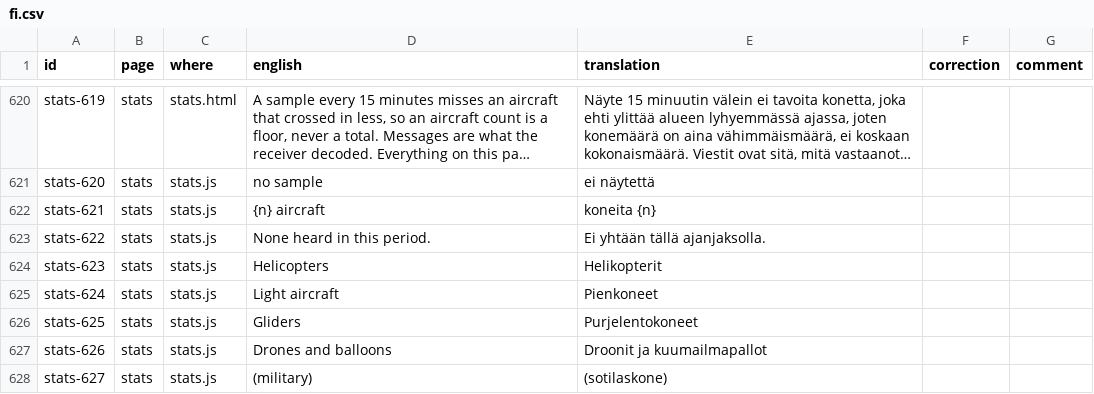
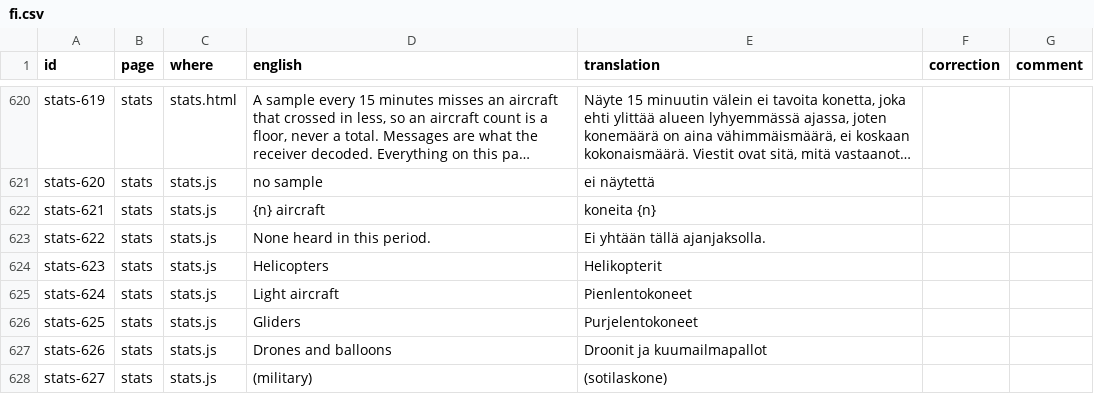
Before and after one commit to regis57/ZenithBoard, a CSV file: docs/translations/fi.csv, drawn as a sheet; only a part is shown, gaps mark what is left out; long unchanged cells end in ….

```diff
--- a/docs/translations/fi.csv
+++ b/docs/translations/fi.csv
@@ -624,3 +624,3 @@ stats-622,stats,stats.js,None heard in this period.,Ei yhtään tällä ajanjaks
 stats-623,stats,stats.js,Helicopters,Helikopterit,,
-stats-624,stats,stats.js,Light aircraft,Pienkoneet,,
+stats-624,stats,stats.js,Light aircraft,Pienlentokoneet,,
 stats-625,stats,stats.js,Gliders,Purjelentokoneet,,
```
Also changed, not shown: docs/translations/fr.csv, docs/translations/it.csv, 49 other files.
